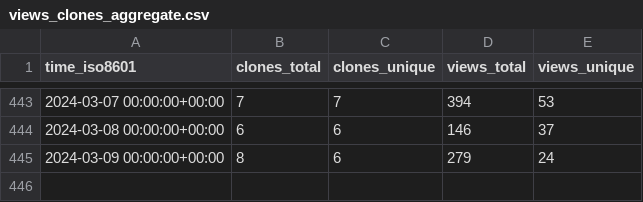
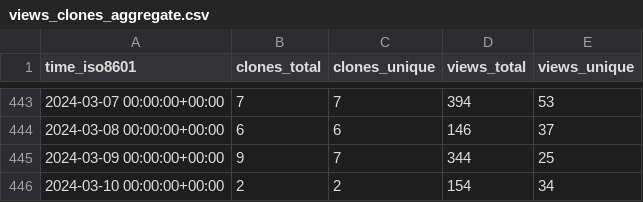
Before and after one commit to Unity-Technologies/ECS-Network-Racing-Sample, a CSV file: Unity-Technologies/ECS-Network-Racing-Sample/ghrs-data/views_clones_aggregate.csv, drawn as a sheet; only a part is shown, gaps mark what is left out.

```diff
--- a/Unity-Technologies/ECS-Network-Racing-Sample/ghrs-data/views_clones_aggregate.csv
+++ b/Unity-Technologies/ECS-Network-Racing-Sample/ghrs-data/views_clones_aggregate.csv
@@ -444,2 +444,3 @@ time_iso8601,clones_total,clones_unique,views_total,views_unique
 2024-03-08 00:00:00+00:00,6,6,146,37
-2024-03-09 00:00:00+00:00,8,6,279,24
+2024-03-09 00:00:00+00:00,9,7,344,25
+2024-03-10 00:00:00+00:00,2,2,154,34
```
Also changed, not shown: 1 other file.
